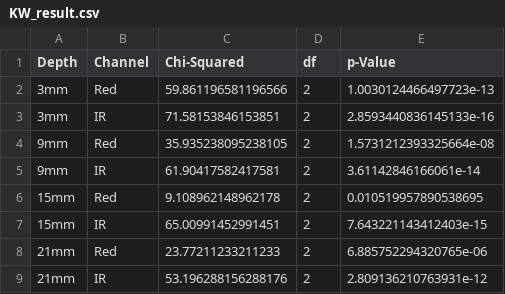
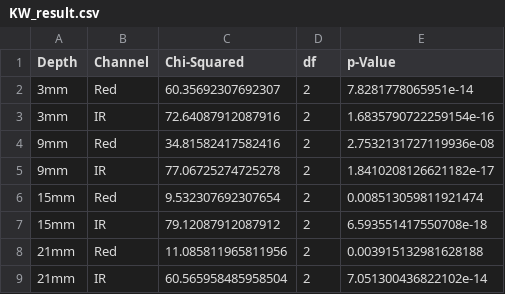
Before and after one commit to Hiroki-Kodama-PRS/Phantom-analysis, a CSV file: KW_result.csv, drawn as a sheet.

```diff
--- a/KW_result.csv
+++ b/KW_result.csv
@@ -1,9 +1,9 @@
 Depth,Channel,Chi-Squared,df,p-Value
-3mm,Red,59.861196581196566,2,1.0030124466497723e-13
-3mm,IR,71.58153846153851,2,2.8593440836145133e-16
-9mm,Red,35.935238095238105,2,1.5731212393325664e-08
-9mm,IR,61.90417582417581,2,3.61142846166061e-14
-15mm,Red,9.108962148962178,2,0.010519957890538695
-15mm,IR,65.00991452991451,2,7.643221143412403e-15
-21mm,Red,23.77211233211233,2,6.885752294320765e-06
-21mm,IR,53.196288156288176,2,2.809136210763931e-12
+3mm,Red,60.35692307692307,2,7.8281778065951e-14
+3mm,IR,72.64087912087916,2,1.6835790722259154e-16
+9mm,Red,34.81582417582416,2,2.7532131727119936e-08
+9mm,IR,77.06725274725278,2,1.8410208126621182e-17
+15mm,Red,9.532307692307654,2,0.008513059811921474
+15mm,IR,79.12087912087912,2,6.593551417550708e-18
+21mm,Red,11.085811965811956,2,0.003915132981628188
+21mm,IR,60.565958485958504,2,7.051300436822102e-14
```
Also changed, not shown: SQI_summary.csv, dunn_posthoc_all_depths.csv, 3 other files.
